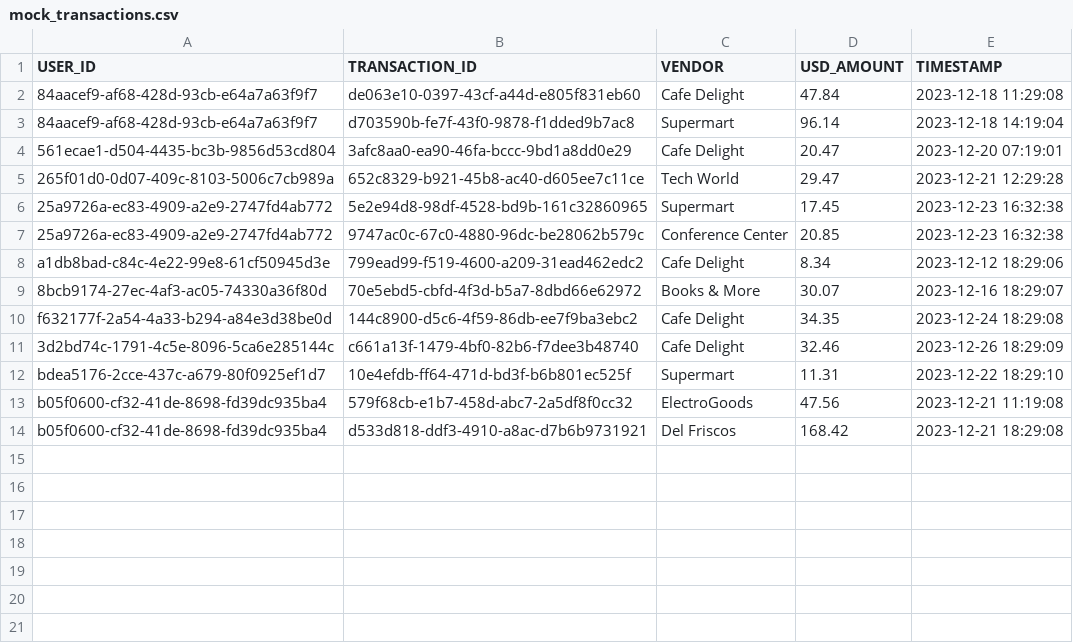
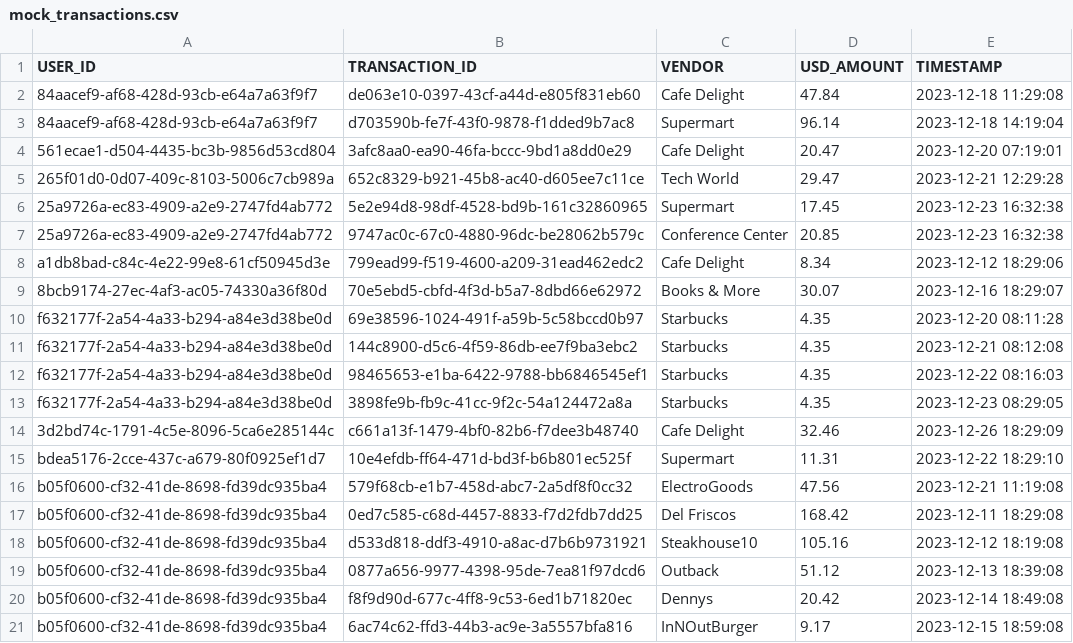
Before and after one commit to jimnewpower/batch, a CSV file: homegrown/src/main/resources/mock_transactions.csv, drawn as a sheet.

Commit message:
Move logic and variables out of batch classes and into main

```diff
--- a/homegrown/src/main/resources/mock_transactions.csv
+++ b/homegrown/src/main/resources/mock_transactions.csv
@@ -9,3 +9,6 @@ a1db8bad-c84c-4e22-99e8-61cf50945d3e,799ead99-f519-4600-a209-31ead462edc2,Cafe D
 8bcb9174-27ec-4af3-ac05-74330a36f80d,70e5ebd5-cbfd-4f3d-b5a7-8dbd66e62972,Books & More,30.07,2023-12-16 18:29:07
-f632177f-2a54-4a33-b294-a84e3d38be0d,144c8900-d5c6-4f59-86db-ee7f9ba3ebc2,Cafe Delight,34.35,2023-12-24 18:29:08
+f632177f-2a54-4a33-b294-a84e3d38be0d,69e38596-1024-491f-a59b-5c58bccd0b97,Starbucks,4.35,2023-12-20 08:11:28
+f632177f-2a54-4a33-b294-a84e3d38be0d,144c8900-d5c6-4f59-86db-ee7f9ba3ebc2,Starbucks,4.35,2023-12-21 08:12:08
+f632177f-2a54-4a33-b294-a84e3d38be0d,98465653-e1ba-6422-9788-bb6846545ef1,Starbucks,4.35,2023-12-22 08:16:03
+f632177f-2a54-4a33-b294-a84e3d38be0d,3898fe9b-fb9c-41cc-9f2c-54a124472a8a,Starbucks,4.35,2023-12-23 08:29:05
 3d2bd74c-1791-4c5e-8096-5ca6e285144c,c661a13f-1479-4bf0-82b6-f7dee3b48740,Cafe Delight,32.46,2023-12-26 18:29:09
@@ -13,2 +16,6 @@ bdea5176-2cce-437c-a679-80f0925ef1d7,10e4efdb-ff64-471d-bd3f-b6b801ec525f,Superm
 b05f0600-cf32-41de-8698-fd39dc935ba4,579f68cb-e1b7-458d-abc7-2a5df8f0cc32,ElectroGoods,47.56,2023-12-21 11:19:08
-b05f0600-cf32-41de-8698-fd39dc935ba4,d533d818-ddf3-4910-a8ac-d7b6b9731921,Del Friscos,168.42,2023-12-21 18:29:08
+b05f0600-cf32-41de-8698-fd39dc935ba4,0ed7c585-c68d-4457-8833-f7d2fdb7dd25,Del Friscos,168.42,2023-12-11 18:29:08
+b05f0600-cf32-41de-8698-fd39dc935ba4,d533d818-ddf3-4910-a8ac-d7b6b9731921,Steakhouse10,105.16,2023-12-12 18:19:08
+b05f0600-cf32-41de-8698-fd39dc935ba4,0877a656-9977-4398-95de-7ea81f97dcd6,Outback,51.12,2023-12-13 18:39:08
+b05f0600-cf32-41de-8698-fd39dc935ba4,f8f9d90d-677c-4ff8-9c53-6ed1b71820ec,Dennys,20.42,2023-12-14 18:49:08
+b05f0600-cf32-41de-8698-fd39dc935ba4,6ac74c62-ffd3-44b3-ac9e-3a5557bfa816,InNOutBurger,9.17,2023-12-15 18:59:08
```
Also changed, not shown: 5 other files.
